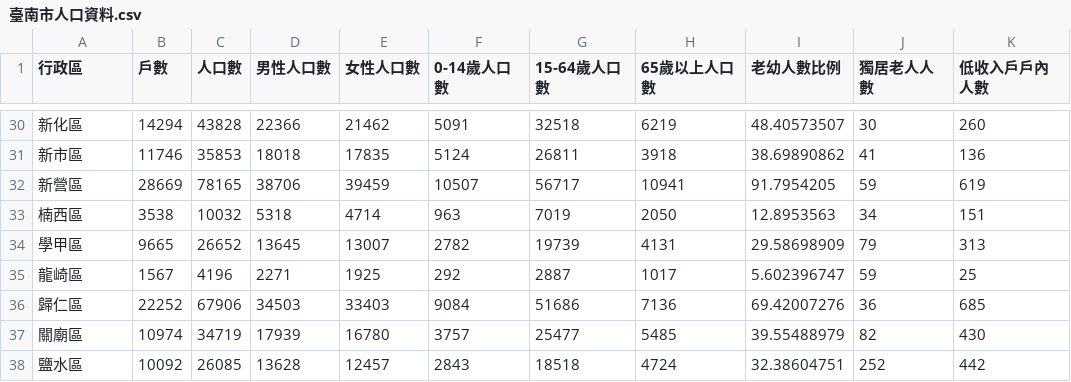
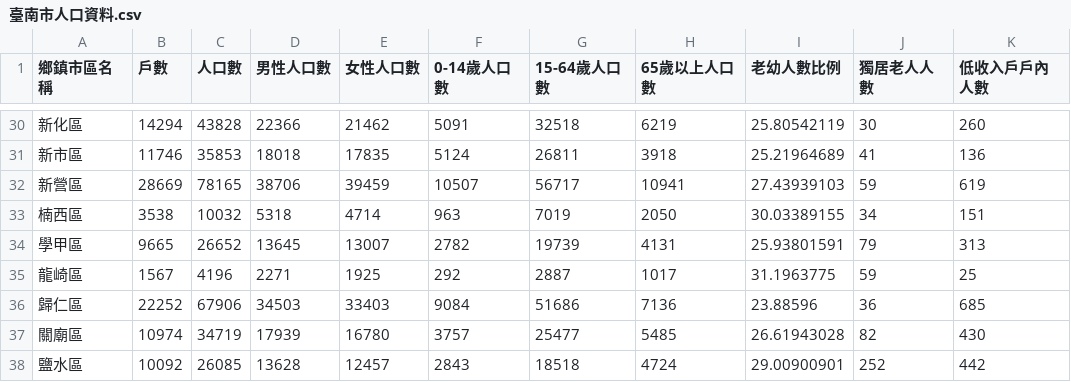
Before and after one commit to Yony00/gisappreport, a CSV file: data/臺南市人口資料.csv, drawn as a sheet; only a part is shown, gaps mark what is left out; the diff covers the shown part only.

```diff
--- a/data/臺南市人口資料.csv
+++ b/data/臺南市人口資料.csv
@@ -1 +1 @@
-行政區,戶數,人口數,男性人口數,女性人口數,0-14歲人口數,15-64歲人口數,65歲以上人口數,老幼人數比例,獨居老人人數,低收入戶戶內人數
+鄉鎮市區名稱,戶數,人口數,男性人口數,女性人口數,0-14歲人口數,15-64歲人口數,65歲以上人口數,老幼人數比例,獨居老人人數,低收入戶戶內人數
@@ -30,9 +30,9 @@
-新化區,14294,43828,22366,21462,5091,32518,6219,48.40573507,30,260
-新市區,11746,35853,18018,17835,5124,26811,3918,38.69890862,41,136
-新營區,28669,78165,38706,39459,10507,56717,10941,91.7954205,59,619
-楠西區,3538,10032,5318,4714,963,7019,2050,12.8953563,34,151
-學甲區,9665,26652,13645,13007,2782,19739,4131,29.58698909,79,313
-龍崎區,1567,4196,2271,1925,292,2887,1017,5.602396747,59,25
-歸仁區,22252,67906,34503,33403,9084,51686,7136,69.42007276,36,685
-關廟區,10974,34719,17939,16780,3757,25477,5485,39.55488979,82,430
-鹽水區,10092,26085,13628,12457,2843,18518,4724,32.38604751,252,442
+新化區,14294,43828,22366,21462,5091,32518,6219,25.80542119,30,260
+新市區,11746,35853,18018,17835,5124,26811,3918,25.21964689,41,136
+新營區,28669,78165,38706,39459,10507,56717,10941,27.43939103,59,619
+楠西區,3538,10032,5318,4714,963,7019,2050,30.03389155,34,151
+學甲區,9665,26652,13645,13007,2782,19739,4131,25.93801591,79,313
+龍崎區,1567,4196,2271,1925,292,2887,1017,31.1963775,59,25
+歸仁區,22252,67906,34503,33403,9084,51686,7136,23.88596,36,685
+關廟區,10974,34719,17939,16780,3757,25477,5485,26.61943028,82,430
+鹽水區,10092,26085,13628,12457,2843,18518,4724,29.00900901,252,442
```
Also changed, not shown: 27 edited cells elsewhere in this file.
